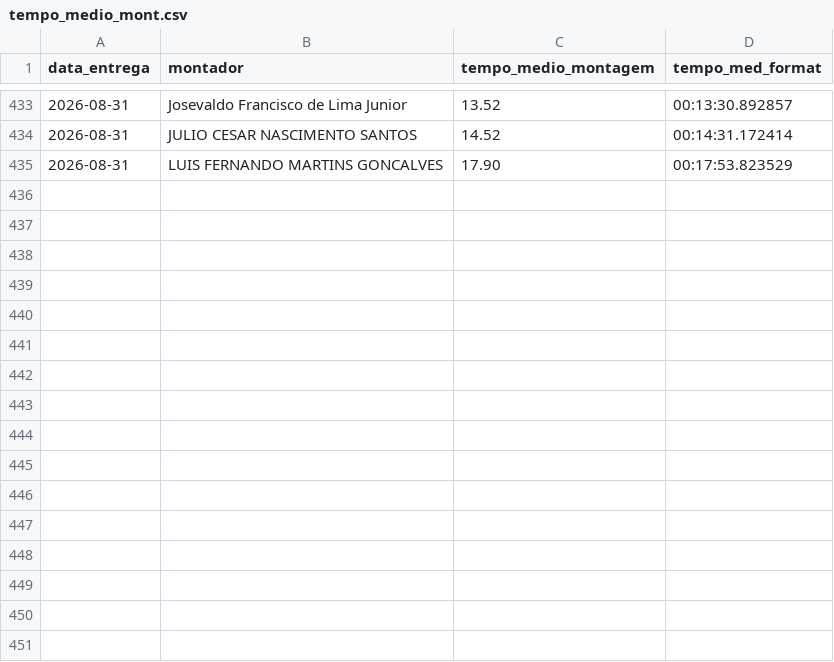
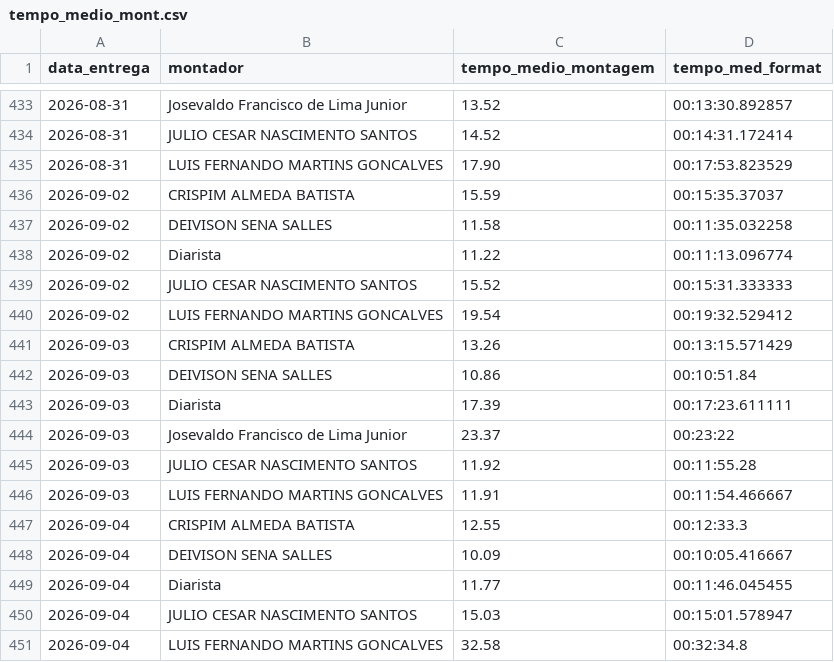
Before and after one commit to diogojfr/report-picking-process, a CSV file: data/tempo_medio_mont.csv, drawn as a sheet; only a part is shown, gaps mark what is left out; the diff names each change by its address in the sheet, - before the commit and + after, or states it on an @@ line.

```diff
--- a/data/tempo_medio_mont.csv
+++ b/data/tempo_medio_mont.csv
+row 436: 2026-09-02 | CRISPIM ALMEDA BATISTA | 15.59 | 00:15:35.37037
+row 437: 2026-09-02 | DEIVISON SENA SALLES | 11.58 | 00:11:35.032258
+row 438: 2026-09-02 | Diarista | 11.22 | 00:11:13.096774
+row 439: 2026-09-02 | JULIO CESAR NASCIMENTO SANTOS | 15.52 | 00:15:31.333333
+row 440: 2026-09-02 | LUIS FERNANDO MARTINS GONCALVES | 19.54 | 00:19:32.529412
+row 441: 2026-09-03 | CRISPIM ALMEDA BATISTA | 13.26 | 00:13:15.571429
+row 442: 2026-09-03 | DEIVISON SENA SALLES | 10.86 | 00:10:51.84
+row 443: 2026-09-03 | Diarista | 17.39 | 00:17:23.611111
+row 444: 2026-09-03 | Josevaldo Francisco de Lima Junior | 23.37 | 00:23:22
+row 445: 2026-09-03 | JULIO CESAR NASCIMENTO SANTOS | 11.92 | 00:11:55.28
+row 446: 2026-09-03 | LUIS FERNANDO MARTINS GONCALVES | 11.91 | 00:11:54.466667
+row 447: 2026-09-04 | CRISPIM ALMEDA BATISTA | 12.55 | 00:12:33.3
+row 448: 2026-09-04 | DEIVISON SENA SALLES | 10.09 | 00:10:05.416667
+row 449: 2026-09-04 | Diarista | 11.77 | 00:11:46.045455
+row 450: 2026-09-04 | JULIO CESAR NASCIMENTO SANTOS | 15.03 | 00:15:01.578947
+row 451: 2026-09-04 | LUIS FERNANDO MARTINS GONCALVES | 32.58 | 00:32:34.8
```
Also changed, not shown: data/caixa_hora.csv, data/tab_duracao_operacao.csv, 10 other files.
